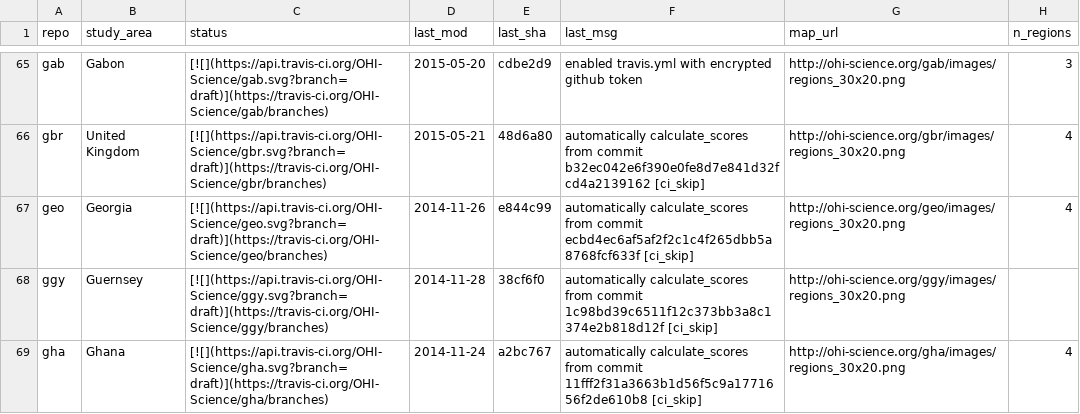
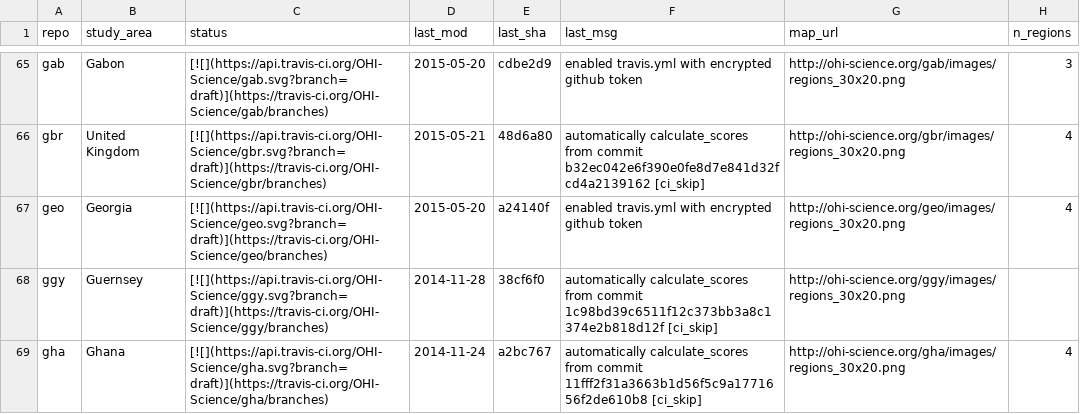
Before and after one commit to OHI-Science/subcountry, a CSV file: _data/status.csv, drawn as a sheet; only a part is shown, gaps mark what is left out.

Commit message:
updated status from geo commit a24140f

```diff
--- a/_data/status.csv
+++ b/_data/status.csv
@@ -66,3 +66,3 @@
 "gbr","United Kingdom","[![](https://api.travis-ci.org/OHI-Science/gbr.svg?branch=draft)](https://travis-ci.org/OHI-Science/gbr/branches)","2015-05-21","48d6a80","automatically calculate_scores from commit b32ec042e6f390e0fe8d7e841d32fcd4a2139162 [ci_skip]","http://ohi-science.org/gbr/images/regions_30x20.png",4
-"geo","Georgia","[![](https://api.travis-ci.org/OHI-Science/geo.svg?branch=draft)](https://travis-ci.org/OHI-Science/geo/branches)","2014-11-26","e844c99","automatically calculate_scores from commit ecbd4ec6af5af2f2c1c4f265dbb5a8768fcf633f [ci_skip]","http://ohi-science.org/geo/images/regions_30x20.png",4
+"geo","Georgia","[![](https://api.travis-ci.org/OHI-Science/geo.svg?branch=draft)](https://travis-ci.org/OHI-Science/geo/branches)","2015-05-20","a24140f","enabled travis.yml with encrypted github token","http://ohi-science.org/geo/images/regions_30x20.png",4
 "ggy","Guernsey","[![](https://api.travis-ci.org/OHI-Science/ggy.svg?branch=draft)](https://travis-ci.org/OHI-Science/ggy/branches)","2014-11-28","38cf6f0","automatically calculate_scores from commit 1c98bd39c6511f12c373bb3a8c1374e2b818d12f [ci_skip]","http://ohi-science.org/ggy/images/regions_30x20.png",
```
